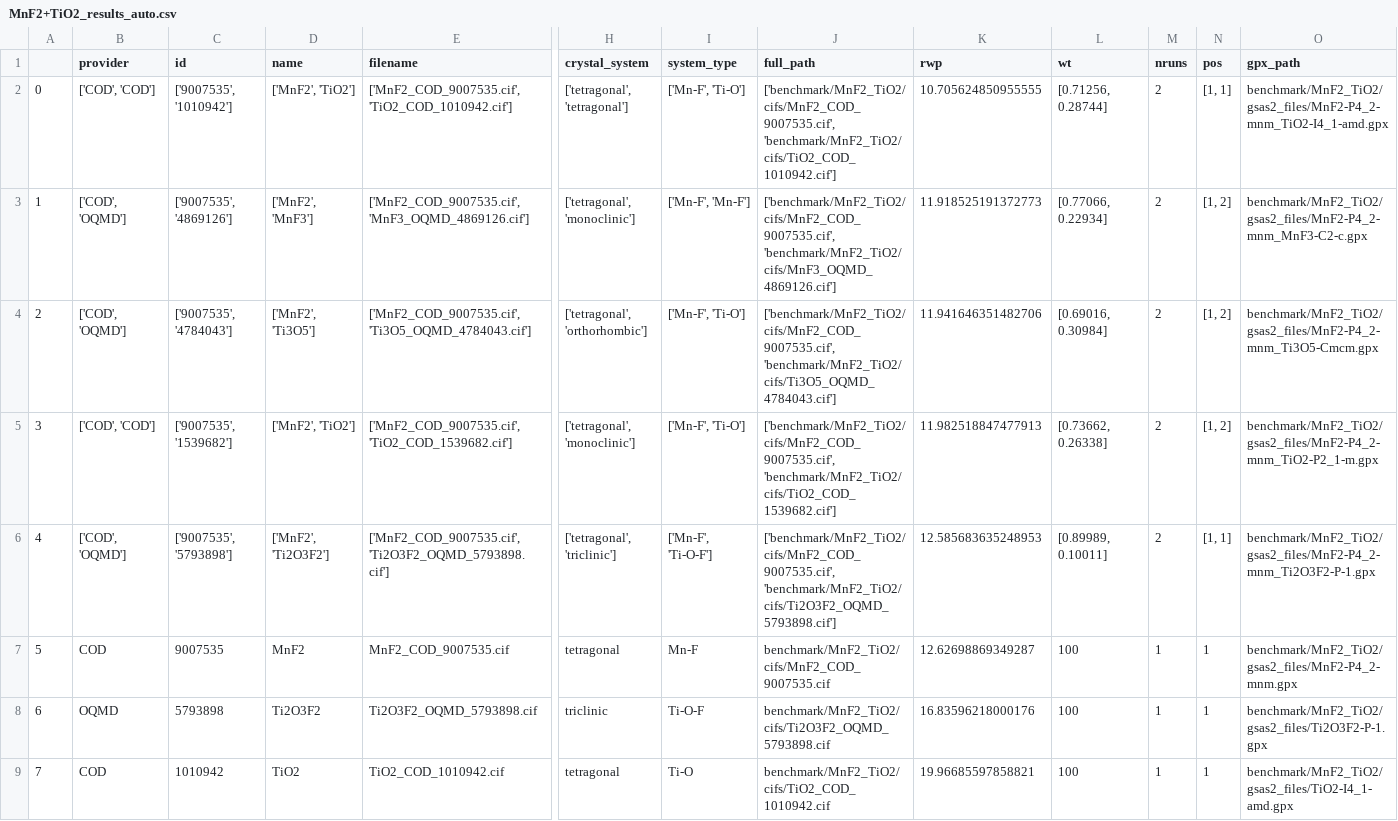
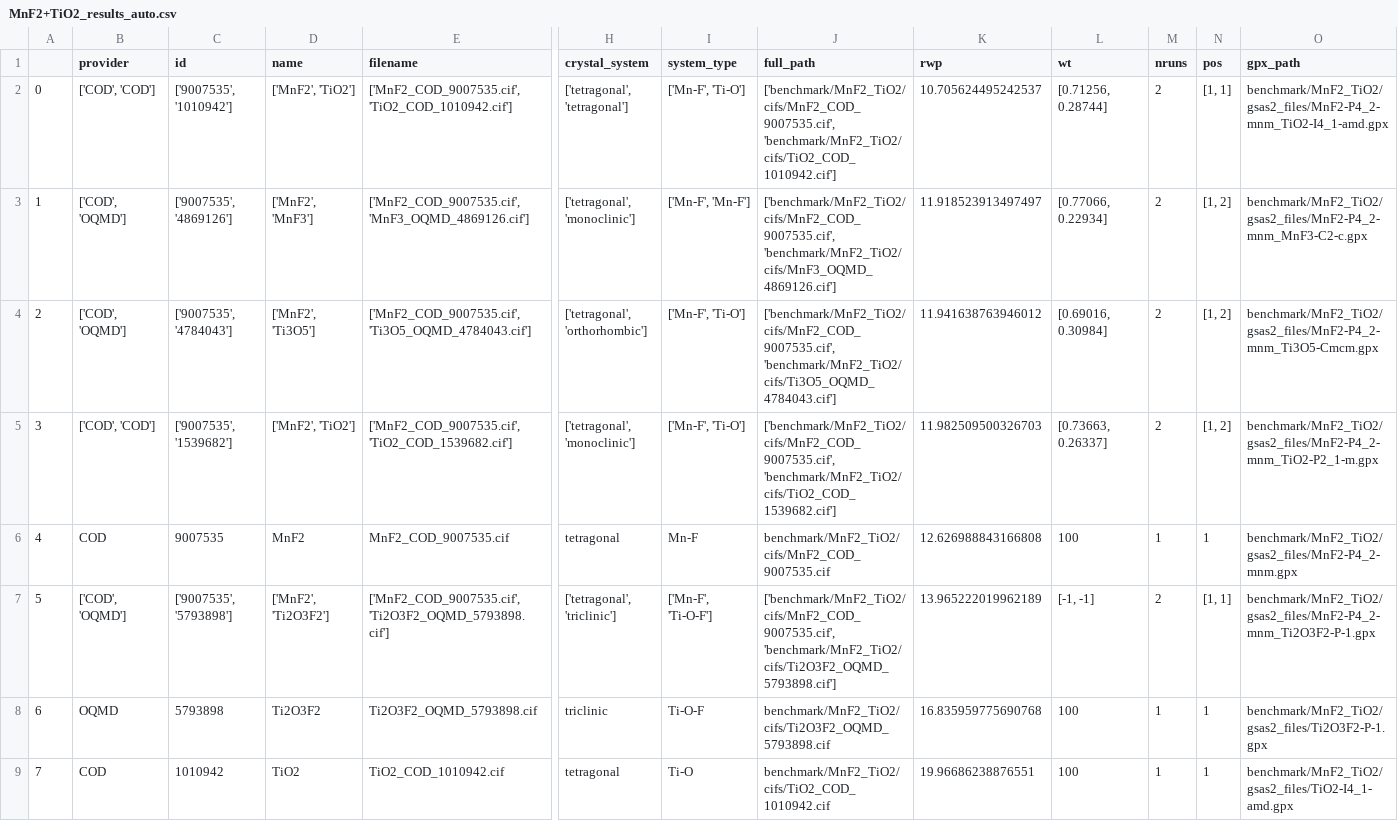
Before and after one commit to pedrobcst/Xerus, a CSV file: Examples/benchmark/results/auto/MnF2+TiO2_results_auto.csv, drawn as a sheet; only a part is shown, gaps mark what is left out; removed rows and columns are numbered as before the commit, all else as after; rows hold the shown columns only; the diff names each change by its address in the sheet, - before the commit and + after, or states it on an @@ line.

```diff
--- a/Examples/benchmark/results/auto/MnF2+TiO2_results_auto.csv
+++ b/Examples/benchmark/results/auto/MnF2+TiO2_results_auto.csv
-K2 (rwp): 10.705624850955555
+K2 (rwp): 10.705624495242537
-K3 (rwp): 11.918525191372773
+K3 (rwp): 11.918523913497497
-K4 (rwp): 11.941646351482706
+K4 (rwp): 11.941638763946012
-K5 (rwp): 11.982518847477913
+K5 (rwp): 11.982509500326703
-L5 (wt): [0.73662, 0.26338]
+L5 (wt): [0.73663, 0.26337]
-row 6: 4 | ['COD', 'OQMD'] | ['9007535', '5793898'] | ['MnF2', 'Ti2O3F2'] | ['MnF2_COD_9007535.cif', 'Ti2O3F2_OQMD_5793898.cif'] | ['tetragonal', 'triclinic'] | ['Mn-F', 'Ti-O-F'] | ['benchmark/MnF2_TiO2/cifs/MnF2_COD_9007535.cif', 'benchmark/MnF2_TiO2/cifs/Ti2O3F2_OQMD_5793898.cif'] | 12.585683635248953 | [0.89989, 0.10011] | 2 | [1, 1] | benchmark/MnF2_TiO2/gsas2_files/MnF2-P4_2-mnm_Ti2O3F2-P-1.gpx
-A6: 5
+A6: 4
-K6 (rwp): 12.62698869349287
+K6 (rwp): 12.626988843166808
+row 7: 5 | ['COD', 'OQMD'] | ['9007535', '5793898'] | ['MnF2', 'Ti2O3F2'] | ['MnF2_COD_9007535.cif', 'Ti2O3F2_OQMD_5793898.cif'] | ['tetragonal', 'triclinic'] | ['Mn-F', 'Ti-O-F'] | ['benchmark/MnF2_TiO2/cifs/MnF2_COD_9007535.cif', 'benchmark/MnF2_TiO2/cifs/Ti2O3F2_OQMD_5793898.cif'] | 13.965222019962189 | [-1, -1] | 2 | [1, 1] | benchmark/MnF2_TiO2/gsas2_files/MnF2-P4_2-mnm_Ti2O3F2-P-1.gpx
-K8 (rwp): 16.83596218000176
+K8 (rwp): 16.835959775690768
-K9 (rwp): 19.96685597858821
+K9 (rwp): 19.96686238876551
```
Also changed, not shown: Examples/benchmark/results/auto/Li2MnO3+MnO+TiO2_results_auto.csv, Examples/benchmark/results/auto/Li2TiO3+MnF2+LiMn2O4_results_auto.csv, 9 other files.
